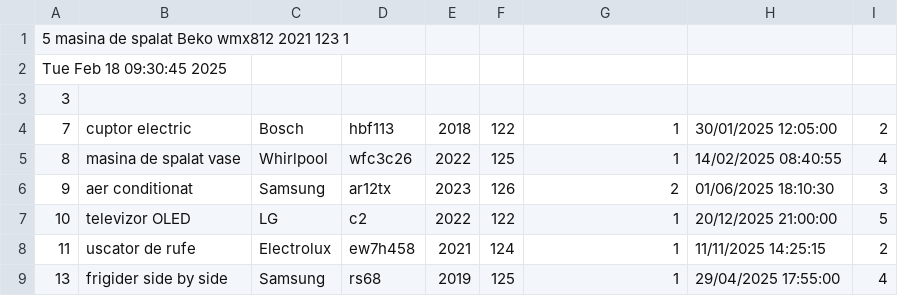
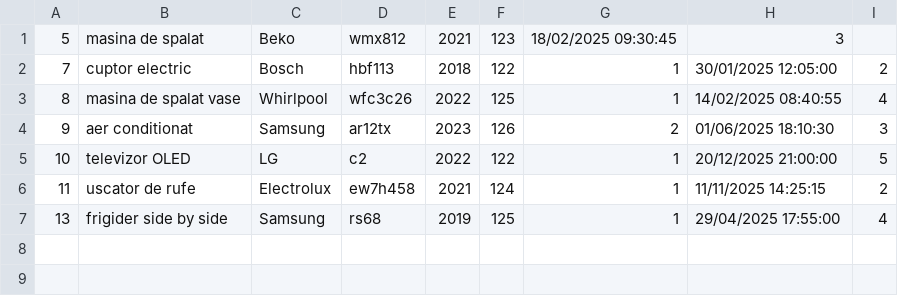
Before and after one commit to I-Robert-A/Electronics-service, a CSV file: cereriInvalide.csv, drawn as a sheet.

```diff
--- a/cereriInvalide.csv
+++ b/cereriInvalide.csv
@@ -1,4 +1,2 @@
-5 masina de spalat Beko wmx812 2021 123 1
-Tue Feb 18 09:30:45 2025
- 3
+5,masina de spalat,Beko,wmx812,2021,123,18/02/2025 09:30:45,3
 7,cuptor electric,Bosch,hbf113,2018,122,1,30/01/2025 12:05:00,2
```
Also changed, not shown: cereri.csv, 38 other files.
